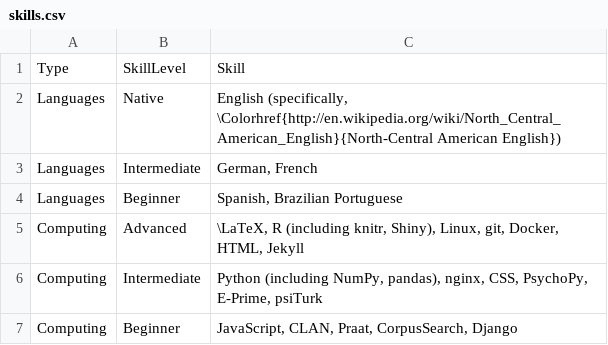
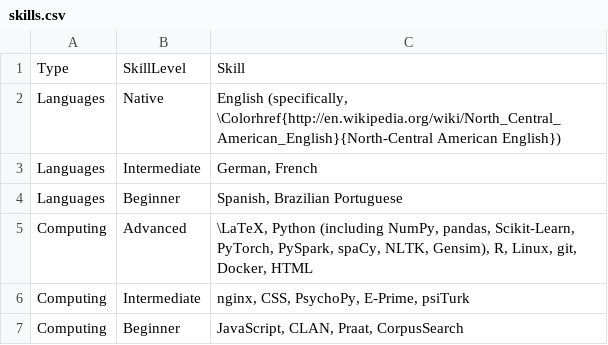
Before and after one commit to adamliter/adamlitercv, a CSV file: content/skills.csv, drawn as a sheet.

Commit message:
Update skills

```diff
--- a/content/skills.csv
+++ b/content/skills.csv
@@ -4,4 +4,4 @@ Languages,Intermediate,"German, French"
 Languages,Beginner,"Spanish, Brazilian Portuguese"
-Computing,Advanced,"\LaTeX, R (including knitr, Shiny), Linux, git, Docker, HTML, Jekyll"
-Computing,Intermediate,"Python (including NumPy, pandas), nginx, CSS, PsychoPy, E-Prime, psiTurk"
-Computing,Beginner,"JavaScript, CLAN, Praat, CorpusSearch, Django"
+Computing,Advanced,"\LaTeX, Python (including NumPy, pandas, Scikit-Learn, PyTorch, PySpark, spaCy, NLTK, Gensim), R, Linux, git, Docker, HTML"
+Computing,Intermediate,"nginx, CSS, PsychoPy, E-Prime, psiTurk"
+Computing,Beginner,"JavaScript, CLAN, Praat, CorpusSearch"
```
